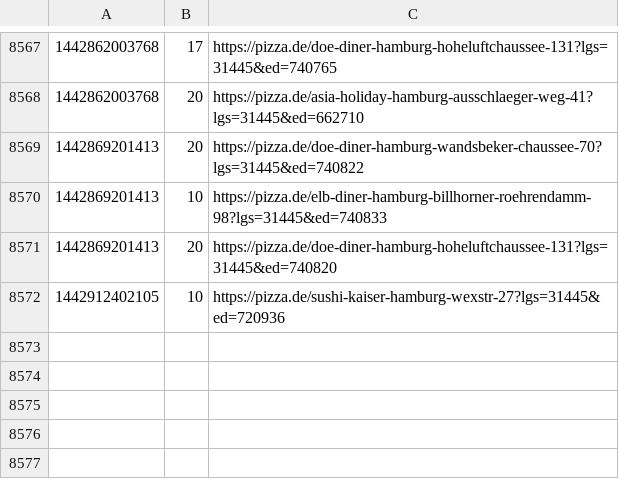
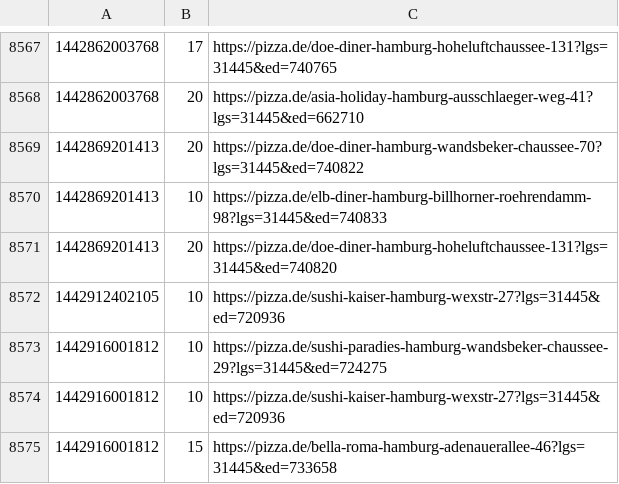
Before and after one commit to pizzadealer/data, a CSV file: 20539_rothenburgsort.csv, drawn as a sheet; only a part is shown, gaps mark what is left out.

```diff
--- a/20539_rothenburgsort.csv
+++ b/20539_rothenburgsort.csv
@@ -8572 +8572,4 @@
 1442912402105,10,https://pizza.de/sushi-kaiser-hamburg-wexstr-27?lgs=31445&ed=720936
+1442916001812,10,https://pizza.de/sushi-paradies-hamburg-wandsbeker-chaussee-29?lgs=31445&ed=724275
+1442916001812,10,https://pizza.de/sushi-kaiser-hamburg-wexstr-27?lgs=31445&ed=720936
+1442916001812,15,https://pizza.de/bella-roma-hamburg-adenauerallee-46?lgs=31445&ed=733658
```
Also changed, not shown: 20355_st_pauli.csv.
